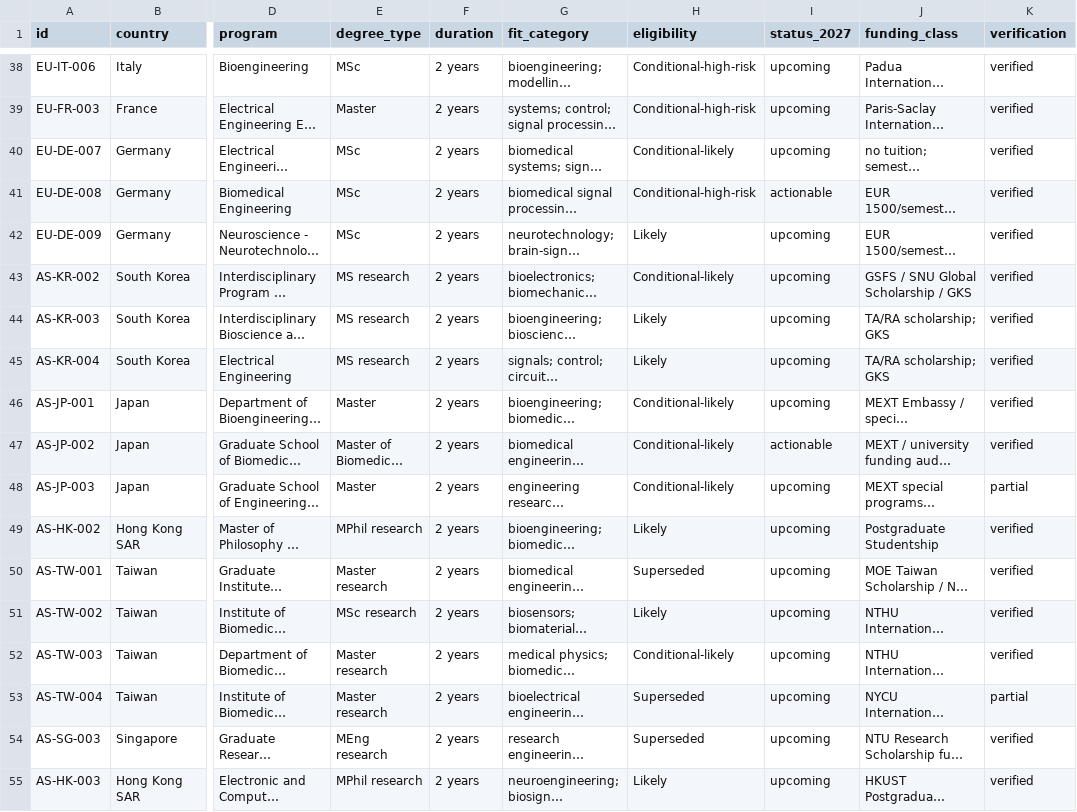
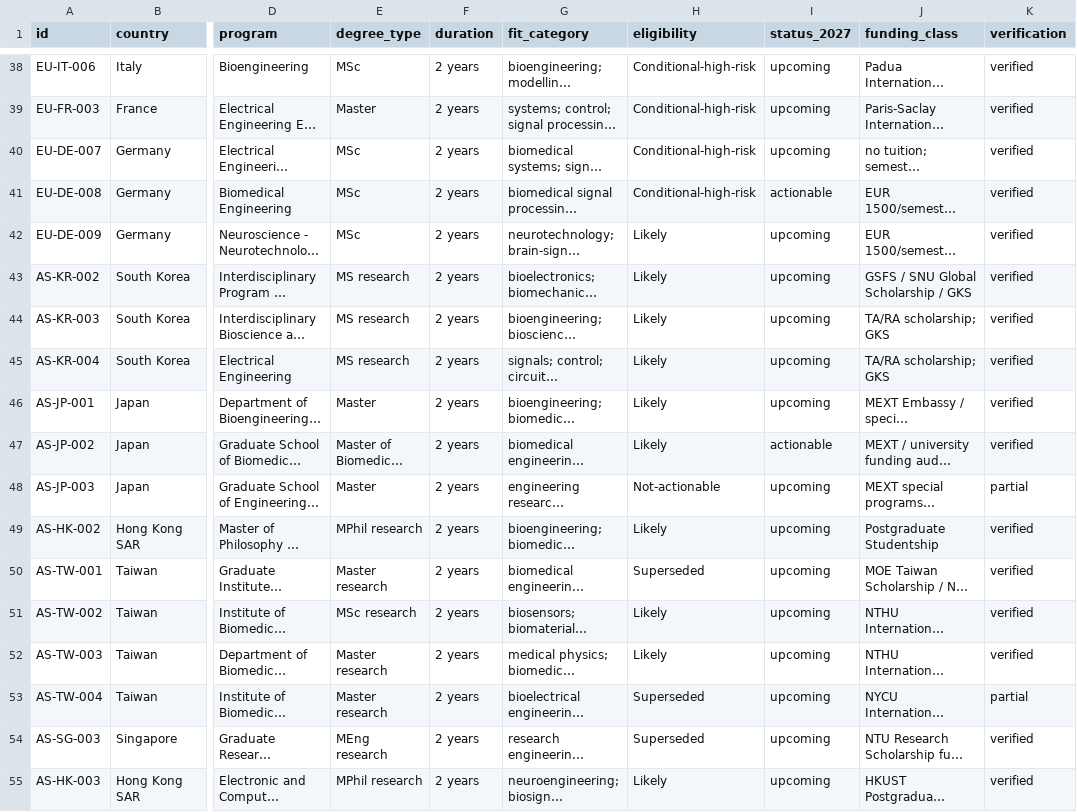
Before and after one commit to tsuuanmi/Education, a CSV file: data/master/opportunities.csv, drawn as a sheet; only a part is shown, gaps mark what is left out; long unchanged cells end in …; the diff covers the shown part only; the diff names each change by its address in the sheet, - before the commit and + after, or states it on an @@ line.

Commit message:
data: sync final Gate 1 statuses

```diff
--- a/data/master/opportunities.csv
+++ b/data/master/opportunities.csv
-H40 (eligibility): Conditional-likely
+H40 (eligibility): Conditional-high-risk
-H43 (eligibility): Conditional-likely
+H43 (eligibility): Likely
-H46:H47 (eligibility): Conditional-likely
+H46:H47 (eligibility): Likely
-H48 (eligibility): Conditional-likely
+H48 (eligibility): Not-actionable
-H52 (eligibility): Conditional-likely
+H52 (eligibility): Likely
```
Also changed, not shown: 21 edited cells elsewhere in this file.
